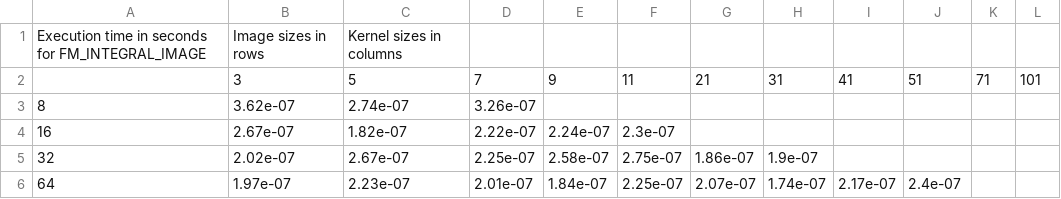
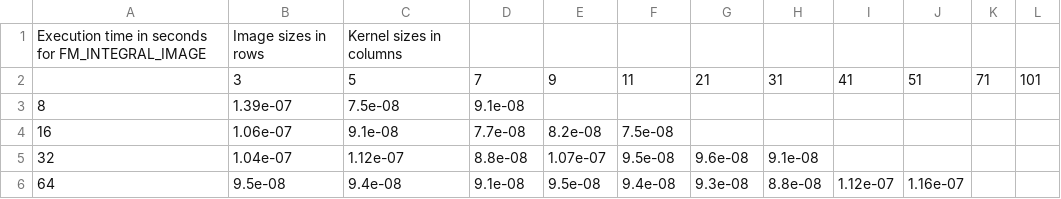
Before and after one commit to timonpalm/DIP, a CSV file: dip03/benchmark_FM_INTEGRAL_IMAGE.csv, drawn as a sheet; only a part is shown; the diff covers the shown part only.

```diff
--- a/dip03/benchmark_FM_INTEGRAL_IMAGE.csv
+++ b/dip03/benchmark_FM_INTEGRAL_IMAGE.csv
@@ -2,5 +2,5 @@ Execution time in seconds for FM_INTEGRAL_IMAGE;Image sizes in rows;Kernel sizes
 ;3;5;7;9;11;21;31;41;51;71;101
-8;3.62e-07;2.74e-07;3.26e-07;;;;;;;;
-16;2.67e-07;1.82e-07;2.22e-07;2.24e-07;2.3e-07;;;;;;
-32;2.02e-07;2.67e-07;2.25e-07;2.58e-07;2.75e-07;1.86e-07;1.9e-07;;;;
-64;1.97e-07;2.23e-07;2.01e-07;1.84e-07;2.25e-07;2.07e-07;1.74e-07;2.17e-07;2.4e-07;;
+8;1.39e-07;7.5e-08;9.1e-08;;;;;;;;
+16;1.06e-07;9.1e-08;7.7e-08;8.2e-08;7.5e-08;;;;;;
+32;1.04e-07;1.12e-07;8.8e-08;1.07e-07;9.5e-08;9.6e-08;9.1e-08;;;;
+64;9.5e-08;9.4e-08;9.1e-08;9.5e-08;9.4e-08;9.3e-08;8.8e-08;1.12e-07;1.16e-07;;
```
Also changed, not shown: 44 edited cells elsewhere in this file, dip03/benchmark_FM_FREQUENCY_CONVOLUTION.csv, dip03/benchmark_FM_SEPERABLE_FILTER.csv, 15 other files.
